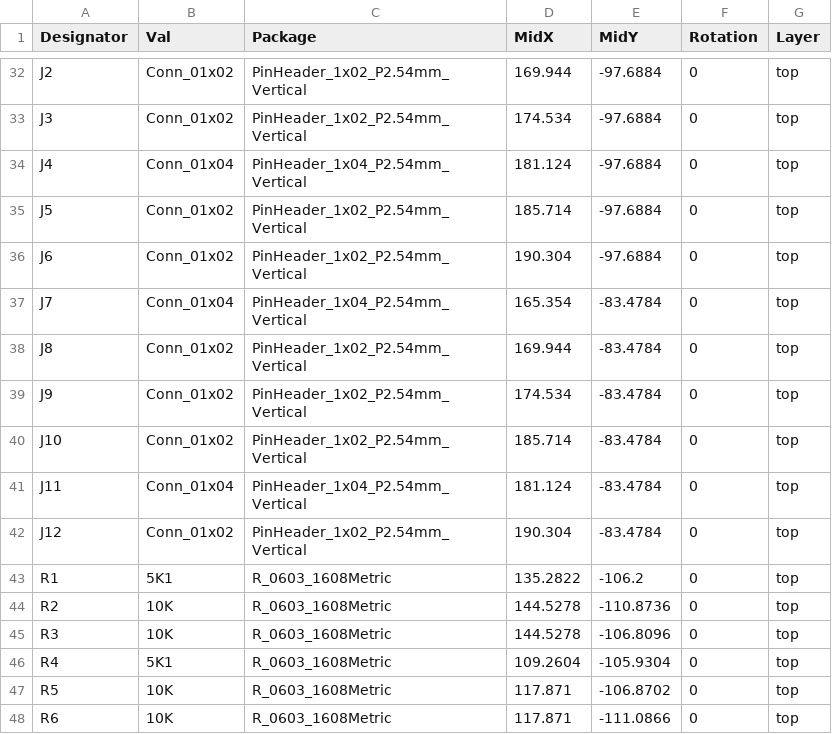
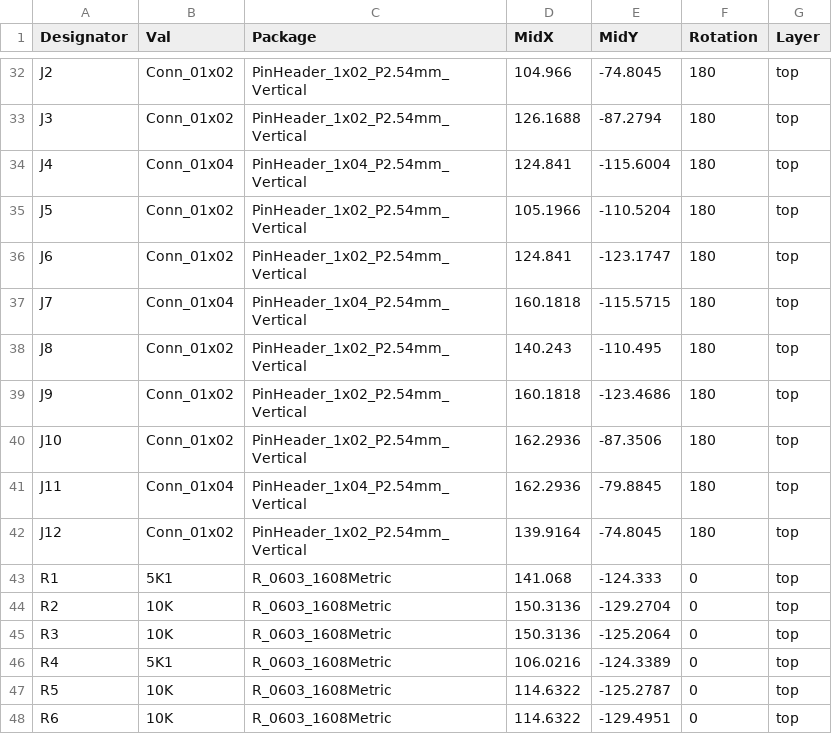
Before and after one commit to rohamid/push-button-controller-test, a CSV file: push-button-controller-fabs/B.O.M/push-button-controller-top-pos.csv, drawn as a sheet; only a part is shown, gaps mark what is left out; the diff covers the shown part only; the diff names each change by its address in the sheet, - before the commit and + after, or states it on an @@ line.

```diff
--- a/push-button-controller-fabs/B.O.M/push-button-controller-top-pos.csv
+++ b/push-button-controller-fabs/B.O.M/push-button-controller-top-pos.csv
-D32 (MidX): 169.944
+D32 (MidX): 104.966
-E32 (MidY): -97.6884
+E32 (MidY): -74.8045
-F32:F42 (Rotation): 0
+F32:F42 (Rotation): 180
-D33 (MidX): 174.534
+D33 (MidX): 126.1688
-E33 (MidY): -97.6884
+E33 (MidY): -87.2794
-D34 (MidX): 181.124
+D34 (MidX): 124.841
-E34 (MidY): -97.6884
+E34 (MidY): -115.6004
-D35 (MidX): 185.714
+D35 (MidX): 105.1966
-E35 (MidY): -97.6884
+E35 (MidY): -110.5204
-D36 (MidX): 190.304
+D36 (MidX): 124.841
-E36 (MidY): -97.6884
+E36 (MidY): -123.1747
-D37 (MidX): 165.354
+D37 (MidX): 160.1818
-E37 (MidY): -83.4784
+E37 (MidY): -115.5715
-D38 (MidX): 169.944
+D38 (MidX): 140.243
-E38 (MidY): -83.4784
+E38 (MidY): -110.495
-D39 (MidX): 174.534
+D39 (MidX): 160.1818
-E39 (MidY): -83.4784
+E39 (MidY): -123.4686
-D40 (MidX): 185.714
+D40 (MidX): 162.2936
-E40 (MidY): -83.4784
+E40 (MidY): -87.3506
-D41 (MidX): 181.124
+D41 (MidX): 162.2936
-E41 (MidY): -83.4784
+E41 (MidY): -79.8845
-D42 (MidX): 190.304
+D42 (MidX): 139.9164
-E42 (MidY): -83.4784
+E42 (MidY): -74.8045
-D43 (MidX): 135.2822
+D43 (MidX): 141.068
-E43 (MidY): -106.2
+E43 (MidY): -124.333
-D44:D45 (MidX): 144.5278
+D44:D45 (MidX): 150.3136
-E44 (MidY): -110.8736
+E44 (MidY): -129.2704
-E45 (MidY): -106.8096
+E45 (MidY): -125.2064
-D46 (MidX): 109.2604
+D46 (MidX): 106.0216
-E46 (MidY): -105.9304
+E46 (MidY): -124.3389
-D47:D48 (MidX): 117.871
+D47:D48 (MidX): 114.6322
-E47 (MidY): -106.8702
+E47 (MidY): -125.2787
-E48 (MidY): -111.0866
+E48 (MidY): -129.4951
```
Also changed, not shown: 105 edited cells elsewhere in this file, 29 other files.
